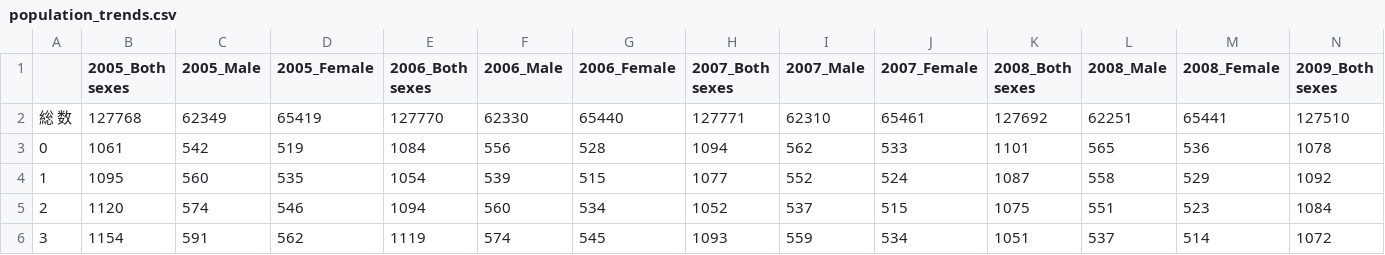
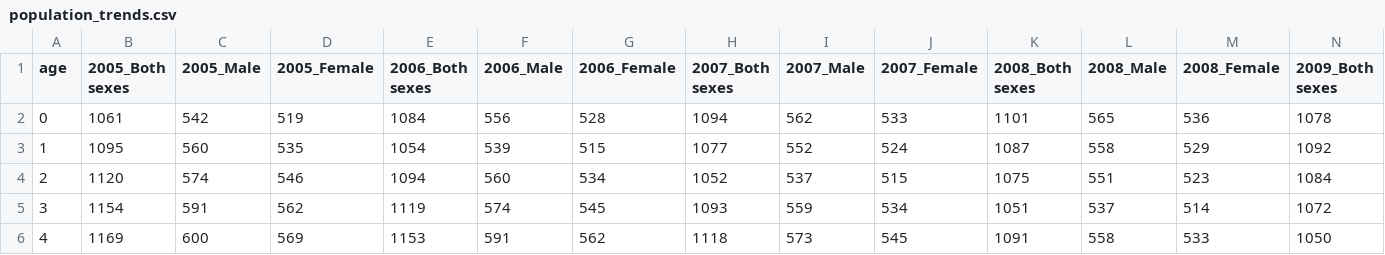
Before and after one commit to t125063/streamlit_app, a CSV file: population_trends.csv, drawn as a sheet; only a part is shown; the shorter side is filled out with more unchanged rows; rows hold the shown columns only; the diff names each change by its address in the sheet, - before the commit and + after, or states it on an @@ line.

Commit message:
wip: csvの欠損値を修正

```diff
--- a/population_trends.csv
+++ b/population_trends.csv
@@ column A (age) renumbered in row 1 @@
-row 2: 総 数 | 127768 | 62349 | 65419 | 127770 | 62330 | 65440 | 127771 | 62310 | 65461 | 127692 | 62251 | 65441 | 127510
```
